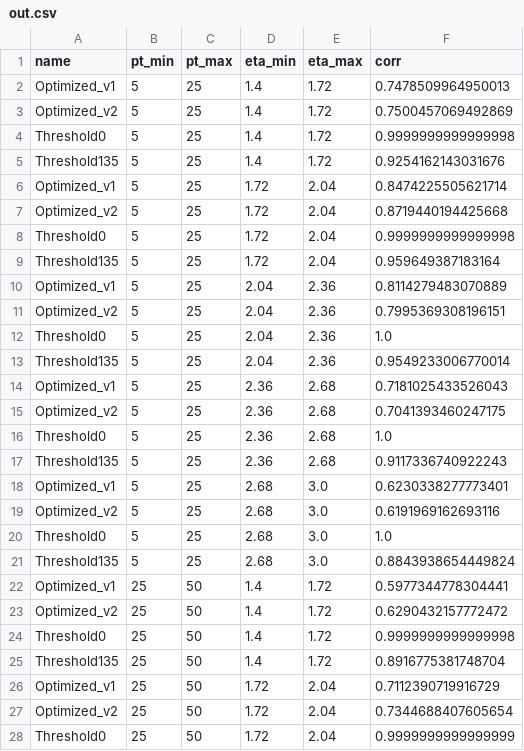
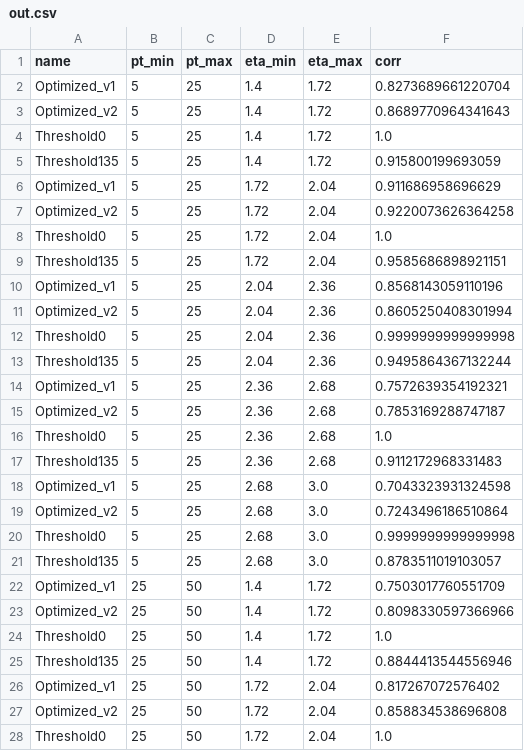
Before and after one commit to erdemyigit/ECONpostprocessing, a CSV file: pt_eta_plots/out.csv, drawn as a sheet; only a part is shown; the diff covers the shown part only.

```diff
--- a/pt_eta_plots/out.csv
+++ b/pt_eta_plots/out.csv
@@ -1,28 +1,28 @@
 name,pt_min,pt_max,eta_min,eta_max,corr
-Optimized_v1,5,25,1.4,1.72,0.7478509964950013
-Optimized_v2,5,25,1.4,1.72,0.7500457069492869
-Threshold0,5,25,1.4,1.72,0.9999999999999998
-Threshold135,5,25,1.4,1.72,0.9254162143031676
-Optimized_v1,5,25,1.72,2.04,0.8474225505621714
-Optimized_v2,5,25,1.72,2.04,0.8719440194425668
-Threshold0,5,25,1.72,2.04,0.9999999999999998
-Threshold135,5,25,1.72,2.04,0.959649387183164
-Optimized_v1,5,25,2.04,2.36,0.8114279483070889
-Optimized_v2,5,25,2.04,2.36,0.7995369308196151
-Threshold0,5,25,2.04,2.36,1.0
-Threshold135,5,25,2.04,2.36,0.9549233006770014
-Optimized_v1,5,25,2.36,2.68,0.7181025433526043
-Optimized_v2,5,25,2.36,2.68,0.7041393460247175
+Optimized_v1,5,25,1.4,1.72,0.8273689661220704
+Optimized_v2,5,25,1.4,1.72,0.8689770964341643
+Threshold0,5,25,1.4,1.72,1.0
+Threshold135,5,25,1.4,1.72,0.915800199693059
+Optimized_v1,5,25,1.72,2.04,0.911686958696629
+Optimized_v2,5,25,1.72,2.04,0.9220073626364258
+Threshold0,5,25,1.72,2.04,1.0
+Threshold135,5,25,1.72,2.04,0.9585686898921151
+Optimized_v1,5,25,2.04,2.36,0.8568143059110196
+Optimized_v2,5,25,2.04,2.36,0.8605250408301994
+Threshold0,5,25,2.04,2.36,0.9999999999999998
+Threshold135,5,25,2.04,2.36,0.9495864367132244
+Optimized_v1,5,25,2.36,2.68,0.7572639354192321
+Optimized_v2,5,25,2.36,2.68,0.7853169288747187
 Threshold0,5,25,2.36,2.68,1.0
-Threshold135,5,25,2.36,2.68,0.9117336740922243
-Optimized_v1,5,25,2.68,3.0,0.6230338277773401
-Optimized_v2,5,25,2.68,3.0,0.6191969162693116
-Threshold0,5,25,2.68,3.0,1.0
-Threshold135,5,25,2.68,3.0,0.8843938654449824
-Optimized_v1,25,50,1.4,1.72,0.5977344778304441
-Optimized_v2,25,50,1.4,1.72,0.6290432157772472
-Threshold0,25,50,1.4,1.72,0.9999999999999998
-Threshold135,25,50,1.4,1.72,0.8916775381748704
-Optimized_v1,25,50,1.72,2.04,0.7112390719916729
-Optimized_v2,25,50,1.72,2.04,0.7344688407605654
-Threshold0,25,50,1.72,2.04,0.9999999999999999
+Threshold135,5,25,2.36,2.68,0.9112172968331483
+Optimized_v1,5,25,2.68,3.0,0.7043323931324598
+Optimized_v2,5,25,2.68,3.0,0.7243496186510864
+Threshold0,5,25,2.68,3.0,0.9999999999999998
+Threshold135,5,25,2.68,3.0,0.8783511019103057
+Optimized_v1,25,50,1.4,1.72,0.7503017760551709
+Optimized_v2,25,50,1.4,1.72,0.8098330597366966
+Threshold0,25,50,1.4,1.72,1.0
+Threshold135,25,50,1.4,1.72,0.8844413544556946
+Optimized_v1,25,50,1.72,2.04,0.817267072576402
+Optimized_v2,25,50,1.72,2.04,0.858834538696808
+Threshold0,25,50,1.72,2.04,1.0
```
Also changed, not shown: 28 edited cells elsewhere in this file, 3 other files.
